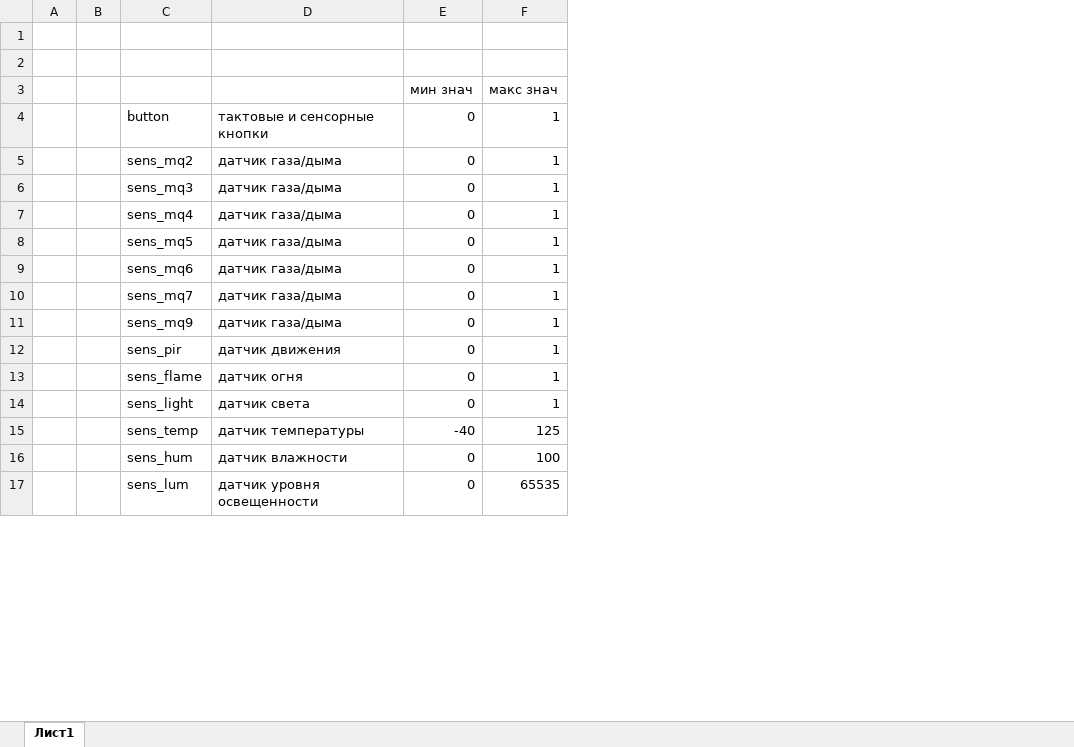
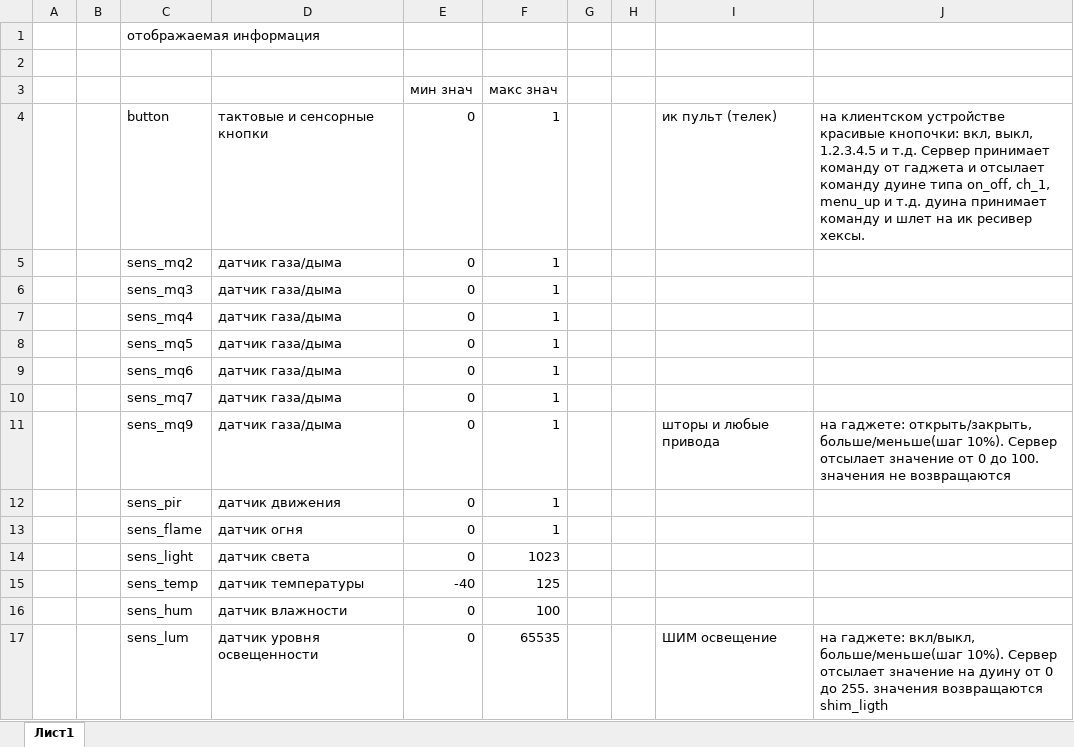
Before and after one commit to umilly/AutoHouse, an Excel workbook: Documents/датчики.xlsx, sheet Лист1, drawn as a sheet; only a part is shown; values as stored, in another font and other column widths than the file's, no borders; the diff covers the shown part only; the diff names each change by its address in the sheet, - before the commit and + after, or states it on an @@ line.

Commit message:
расширил свойства устройств, параметров и зон, насадил редакторы зон и датчиков, поправил парсинг датчиков с учётом добавления зон. поправил выбор параметров условий при смене типа, расширили словарь типов датчиков

```diff
--- a/Documents/датчики.xlsx (sheet Лист1)
+++ b/Documents/датчики.xlsx (sheet Лист1)
+column G, empty
+column H, empty
+column I, rows 4-17: ик пульт (телек) |  |  |  |  |  |  | шторы и любые привода |  |  |  |  |  | ШИМ освещение
+column J, rows 4-17: на клиентском устройстве красивые кнопочки: вкл, выкл, 1.2.3.4.5 и т.д. Сервер принимает команду от гаджета и отсылает команду дуине типа on_off, ch_1, menu_up и т.д. дуина принимает команду и шлет на ик ресивер хексы. |  |  |  |  |  |  | на гаджете: открыть/закрыть, больше/меньше(шаг 10%). Сервер отсылает значение от 0 до 100. значения не возвращаются |  |  |  |  |  | на гаджете: вкл/выкл, больше/меньше(шаг 10%). Сервер отсылает значение на дуину от 0 до 255. значения возвращаются shim_ligth
-C1: (empty)
+C1: отображаемая информация
-F14: 1
+F14: 1023
```
Also changed, not shown: 21 added rows and 1 edited cell elsewhere in this sheet, 25 other files.
